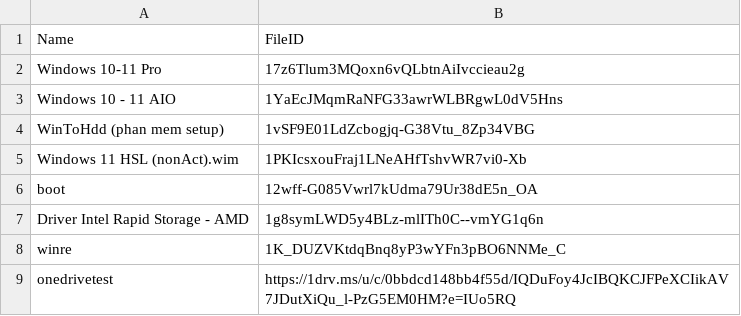
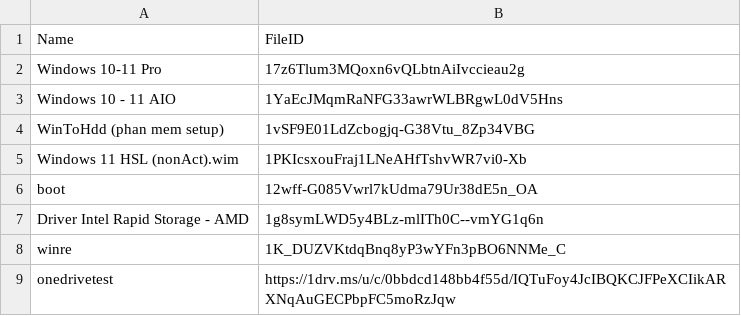
Before and after one commit to tuantran19912512/Windows-tool-box, a CSV file: iso_list.csv, drawn as a sheet.

Commit message:
Admin Update Cloud List

```diff
--- a/iso_list.csv
+++ b/iso_list.csv
@@ -8,2 +8,2 @@ Driver Intel Rapid Storage - AMD,1g8symLWD5y4BLz-mlITh0C--vmYG1q6n
 winre,1K_DUZVKtdqBnq8yP3wYFn3pBO6NNMe_C
-onedrivetest,https://1drv.ms/u/c/0bbdcd148bb4f55d/IQDuFoy4JcIBQKCJFPeXCIikAV7JDutXiQu_l-PzG5EM0HM?e=IUo5RQ
+onedrivetest,https://1drv.ms/u/c/0bbdcd148bb4f55d/IQTuFoy4JcIBQKCJFPeXCIikARXNqAuGECPbpFC5moRzJqw
```
